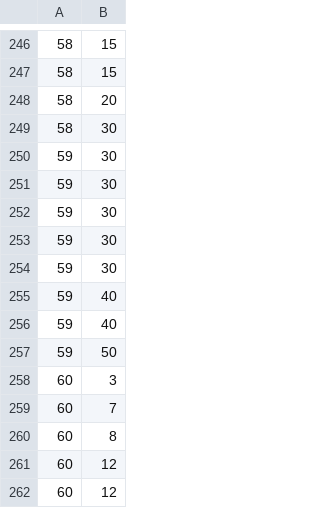
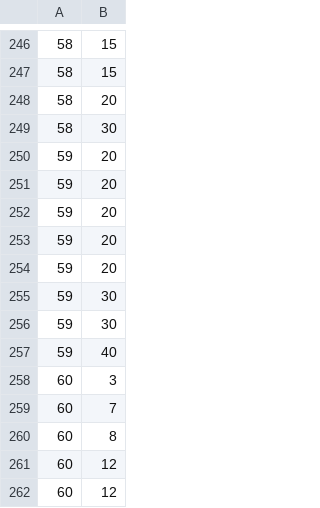
Before and after one commit to PenguinPistol/Sliding_Puzzle_Battle, a CSV file: Slide Puzzle Battle/Assets/Resources/Data/Info_Monster.csv, drawn as a sheet; only a part is shown, gaps mark what is left out; removed rows and columns are numbered as before the commit, all else as after; the diff names each change by its address in the sheet, - before the commit and + after, or states it on an @@ line.

```diff
--- a/Slide Puzzle Battle/Assets/Resources/Data/Info_Monster.csv
+++ b/Slide Puzzle Battle/Assets/Resources/Data/Info_Monster.csv
-B250:B252: 30
+B250:B252: 20
+row 253: 59 | 20
+row 254: 59 | 20
-row 256: 59 | 40
-row 257: 59 | 50
```
Also changed, not shown: Slide Puzzle Battle/Assets/Resources/Data/Info_Level.csv, 37 other files.
